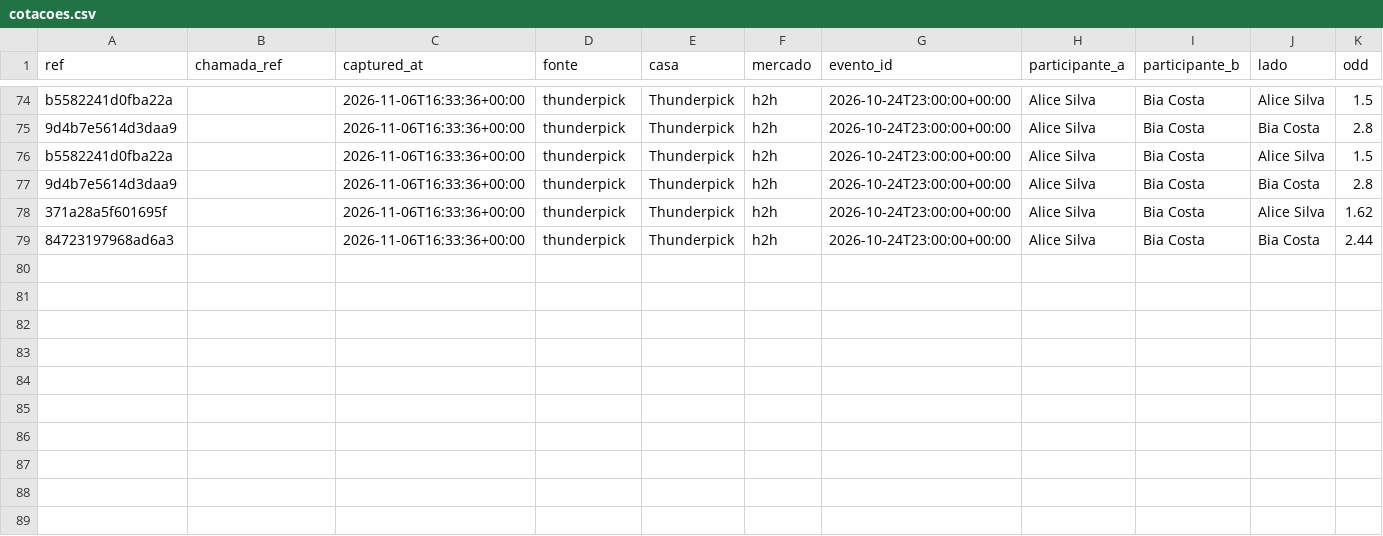
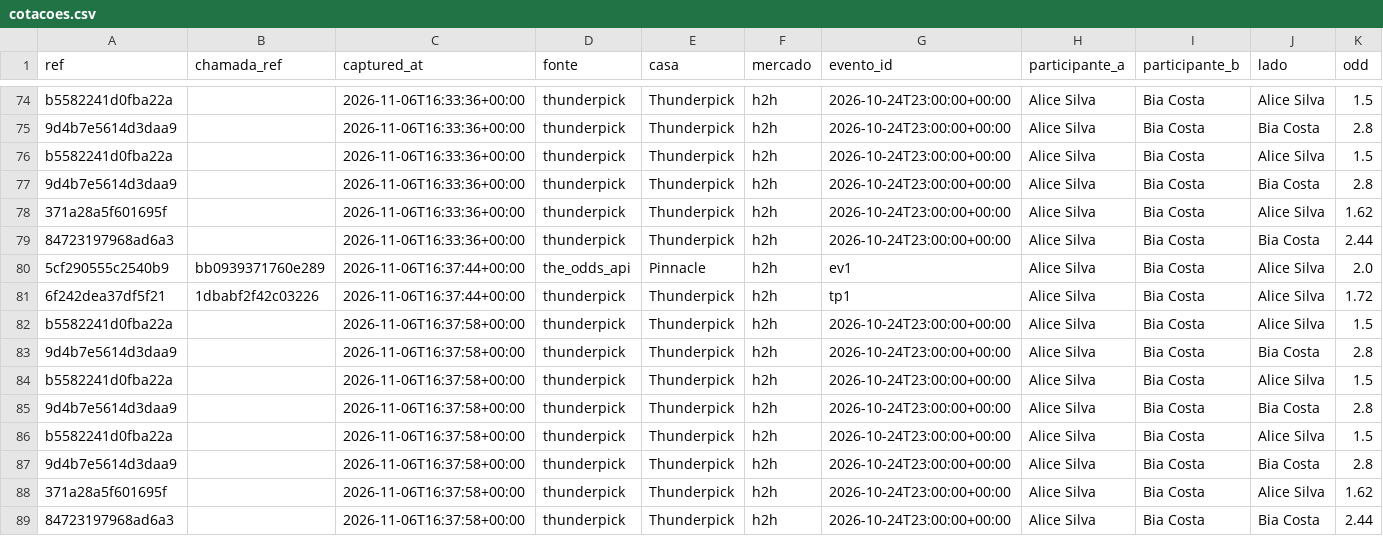
Before and after one commit to bergols/ufc-predictor, a CSV file: data/proveniencia/cotacoes.csv, drawn as a sheet; only a part is shown, gaps mark what is left out; rows hold the shown columns only; the diff names each change by its address in the sheet, - before the commit and + after, or states it on an @@ line.

```diff
--- a/data/proveniencia/cotacoes.csv
+++ b/data/proveniencia/cotacoes.csv
+row 80: 5cf290555c2540b9 | bb0939371760e289 | 2026-11-06T16:37:44+00:00 | the_odds_api | Pinnacle | h2h | ev1 | Alice Silva | Bia Costa | Alice Silva | 2.0
+row 81: 6f242dea37df5f21 | 1dbabf2f42c03226 | 2026-11-06T16:37:44+00:00 | thunderpick | Thunderpick | h2h | tp1 | Alice Silva | Bia Costa | Alice Silva | 1.72
+row 82: b5582241d0fba22a |  | 2026-11-06T16:37:58+00:00 | thunderpick | Thunderpick | h2h | 2026-10-24T23:00:00+00:00 | Alice Silva | Bia Costa | Alice Silva | 1.5
+row 83: 9d4b7e5614d3daa9 |  | 2026-11-06T16:37:58+00:00 | thunderpick | Thunderpick | h2h | 2026-10-24T23:00:00+00:00 | Alice Silva | Bia Costa | Bia Costa | 2.8
+row 84: b5582241d0fba22a |  | 2026-11-06T16:37:58+00:00 | thunderpick | Thunderpick | h2h | 2026-10-24T23:00:00+00:00 | Alice Silva | Bia Costa | Alice Silva | 1.5
+row 85: 9d4b7e5614d3daa9 |  | 2026-11-06T16:37:58+00:00 | thunderpick | Thunderpick | h2h | 2026-10-24T23:00:00+00:00 | Alice Silva | Bia Costa | Bia Costa | 2.8
+row 86: b5582241d0fba22a |  | 2026-11-06T16:37:58+00:00 | thunderpick | Thunderpick | h2h | 2026-10-24T23:00:00+00:00 | Alice Silva | Bia Costa | Alice Silva | 1.5
+row 87: 9d4b7e5614d3daa9 |  | 2026-11-06T16:37:58+00:00 | thunderpick | Thunderpick | h2h | 2026-10-24T23:00:00+00:00 | Alice Silva | Bia Costa | Bia Costa | 2.8
+row 88: 371a28a5f601695f |  | 2026-11-06T16:37:58+00:00 | thunderpick | Thunderpick | h2h | 2026-10-24T23:00:00+00:00 | Alice Silva | Bia Costa | Alice Silva | 1.62
+row 89: 84723197968ad6a3 |  | 2026-11-06T16:37:58+00:00 | thunderpick | Thunderpick | h2h | 2026-10-24T23:00:00+00:00 | Alice Silva | Bia Costa | Bia Costa | 2.44
```
Also changed, not shown: 2 other files.
